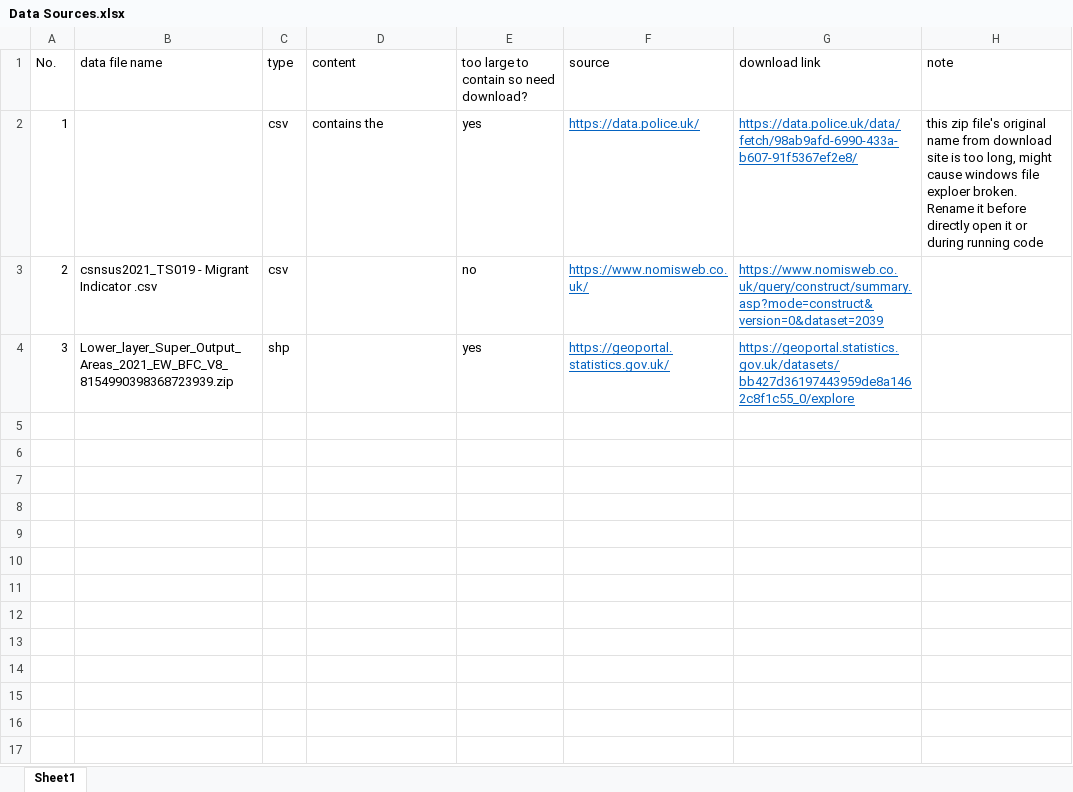
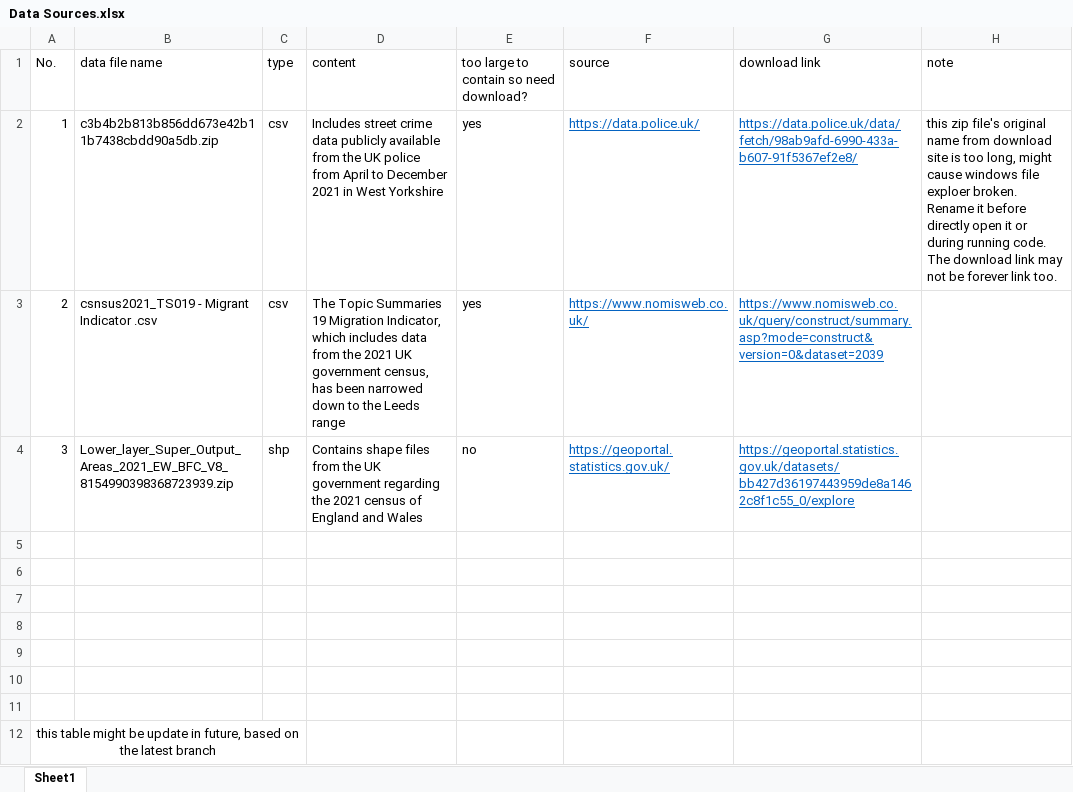
Before and after one commit to gy23cx/GEOG5990Assignment_Final_Project, an Excel workbook: Data Sources.xlsx, sheet Sheet1, drawn as a sheet; values as stored, in another font and other column widths than the file's, no borders; the diff names each change by its address in the sheet, - before the commit and + after, or states it on an @@ line.

```diff
--- a/Data Sources.xlsx (sheet Sheet1)
+++ b/Data Sources.xlsx (sheet Sheet1)
-B2 (data file name): (empty)
+B2 (data file name): c3b4b2b813b856dd673e42b11b7438cbdd90a5db.zip
-D2 (content): contains the
+D2 (content): Includes street crime data publicly available from the UK police from April to December 2021 in West Yorkshire
-H2 (note): …during running code
+H2 (note): …during running code. The download link may not be forever link too.
-D3 (content): (empty)
+D3 (content): The Topic Summaries 19 Migration Indicator, which includes data from the 2021 UK government census, has been narrowed down to the Leeds range
-E3: no
+E3: yes
-D4 (content): (empty)
+D4 (content): Contains shape files from the UK government regarding the 2021 census of England and Wales
-E4: yes
+E4: no
+row 5: (empty)
+row 6: (empty)
+row 7: (empty)
+row 8: (empty)
+row 9: (empty)
+row 10: (empty)
+row 11: (empty)
+row 12: this table might be update in future, based on the latest branch
```
Also changed, not shown: 2 other files.
